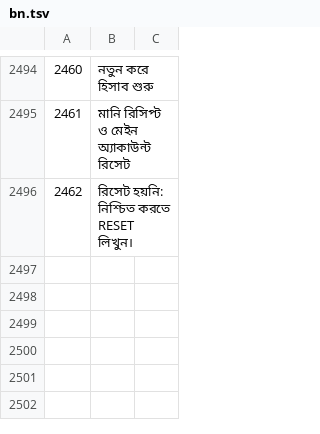
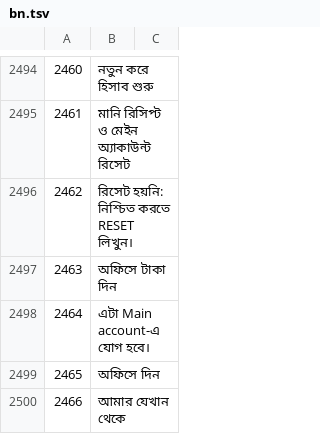
Before and after one commit to sjn6t9/migV33, a TSV file: i18n/bn.tsv, drawn as a sheet; only a part is shown, gaps mark what is left out; the diff covers the shown part only; the diff names each change by its address in the sheet, - before the commit and + after, or states it on an @@ line.

```diff
--- a/i18n/bn.tsv
+++ b/i18n/bn.tsv
+row 2497: 2463 | অফিসে টাকা দিন
+row 2498: 2464 | এটা Main account-এ যোগ হবে।
+row 2499: 2465 | অফিসে দিন
+row 2500: 2466 | আমার যেখান থেকে
```
Also changed, not shown: 4 added rows elsewhere in this file, i18n/ar.tsv, i18n/hi.tsv, 14 other files.
